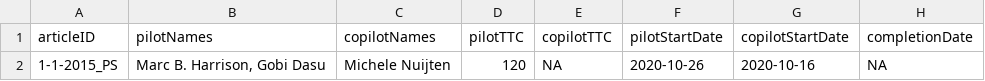
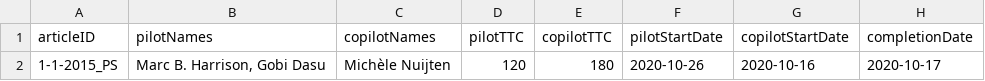
Before and after one commit to METRICS-CARPS/CARPS_1-1-2015, a CSV file: finalReportExtras.csv, drawn as a sheet; only a part is shown; the diff names each change by its address in the sheet, - before the commit and + after, or states it on an @@ line.

Commit message:
finishing touches in the copilot information

```diff
--- a/finalReportExtras.csv
+++ b/finalReportExtras.csv
-C2 (copilotNames): Michele Nuijten
+C2 (copilotNames): Michèle Nuijten
-E2 (copilotTTC): NA
+E2 (copilotTTC): 180
-H2 (completionDate): NA
+H2 (completionDate): 2020-10-17
```
Also changed, not shown: 2 other files.
